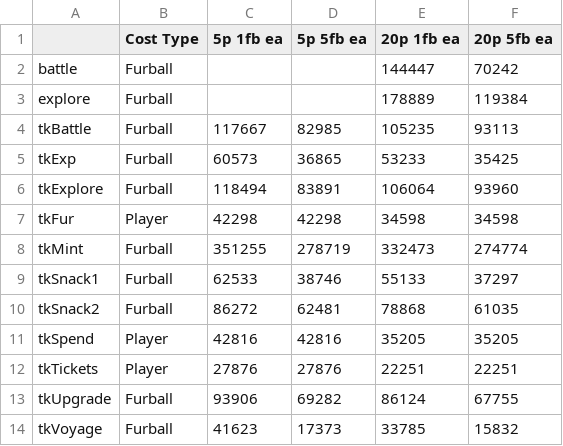
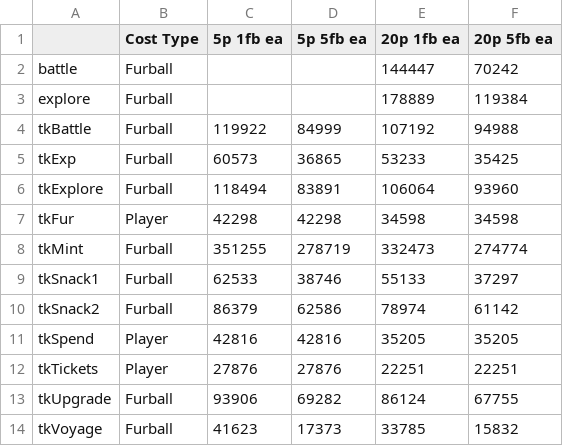
Before and after one commit to zaneclaes/Furballs-Contracts, a CSV file: analysis/gas.csv, drawn as a sheet.

```diff
--- a/analysis/gas.csv
+++ b/analysis/gas.csv
@@ -3,3 +3,3 @@ battle,Furball,,,144447,70242
 explore,Furball,,,178889,119384
-tkBattle,Furball,117667,82985,105235,93113
+tkBattle,Furball,119922,84999,107192,94988
 tkExp,Furball,60573,36865,53233,35425
@@ -9,3 +9,3 @@ tkMint,Furball,351255,278719,332473,274774
 tkSnack1,Furball,62533,38746,55133,37297
-tkSnack2,Furball,86272,62481,78868,61035
+tkSnack2,Furball,86379,62586,78974,61142
 tkSpend,Player,42816,42816,35205,35205
```
Also changed, not shown: 12 other files.
